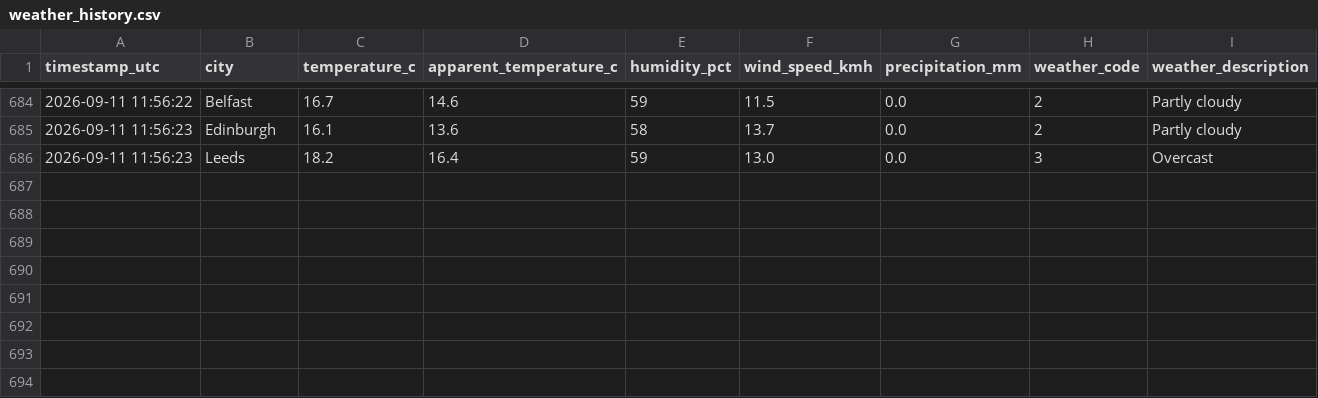
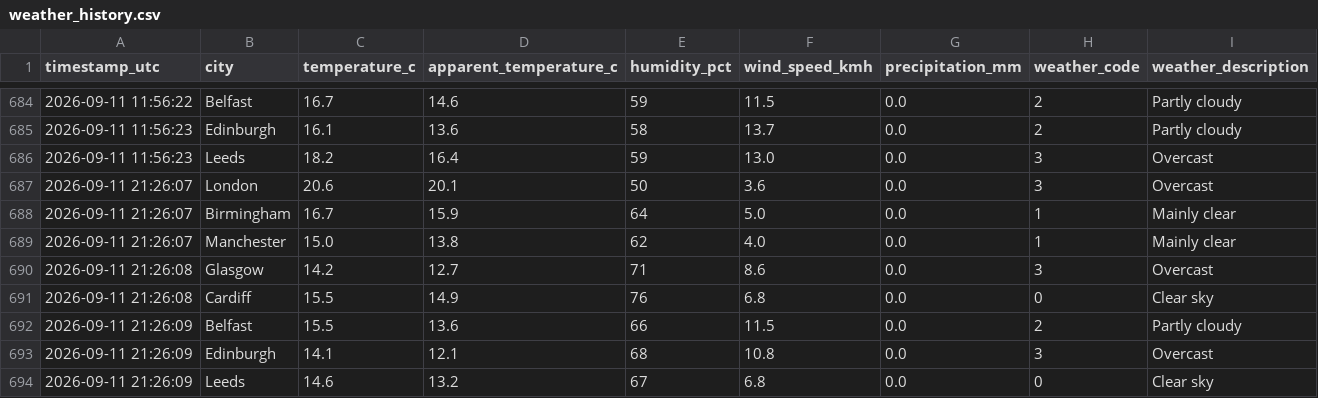
Before and after one commit to Patthur/UK-Weather-Pipeline, a CSV file: data/weather_history.csv, drawn as a sheet; only a part is shown, gaps mark what is left out; the diff names each change by its address in the sheet, - before the commit and + after, or states it on an @@ line.

```diff
--- a/data/weather_history.csv
+++ b/data/weather_history.csv
+row 687: 2026-09-11 21:26:07 | London | 20.6 | 20.1 | 50 | 3.6 | 0.0 | 3 | Overcast
+row 688: 2026-09-11 21:26:07 | Birmingham | 16.7 | 15.9 | 64 | 5.0 | 0.0 | 1 | Mainly clear
+row 689: 2026-09-11 21:26:07 | Manchester | 15.0 | 13.8 | 62 | 4.0 | 0.0 | 1 | Mainly clear
+row 690: 2026-09-11 21:26:08 | Glasgow | 14.2 | 12.7 | 71 | 8.6 | 0.0 | 3 | Overcast
+row 691: 2026-09-11 21:26:08 | Cardiff | 15.5 | 14.9 | 76 | 6.8 | 0.0 | 0 | Clear sky
+row 692: 2026-09-11 21:26:09 | Belfast | 15.5 | 13.6 | 66 | 11.5 | 0.0 | 2 | Partly cloudy
+row 693: 2026-09-11 21:26:09 | Edinburgh | 14.1 | 12.1 | 68 | 10.8 | 0.0 | 3 | Overcast
+row 694: 2026-09-11 21:26:09 | Leeds | 14.6 | 13.2 | 67 | 6.8 | 0.0 | 0 | Clear sky
```
Also changed, not shown: data/city_averages.csv, data/latest_snapshot.csv, 1 other file.
